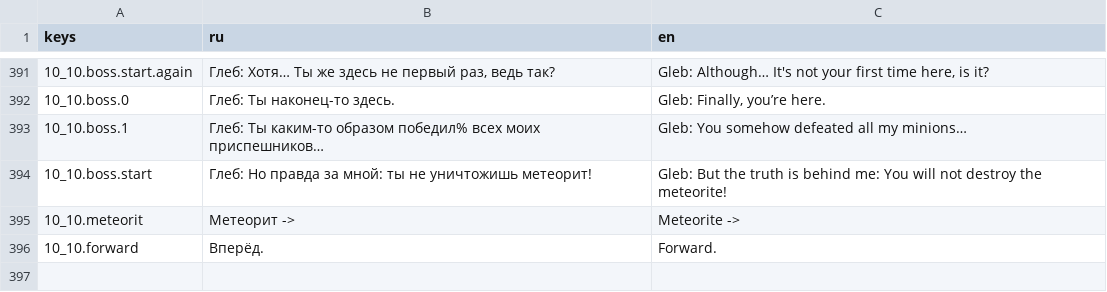
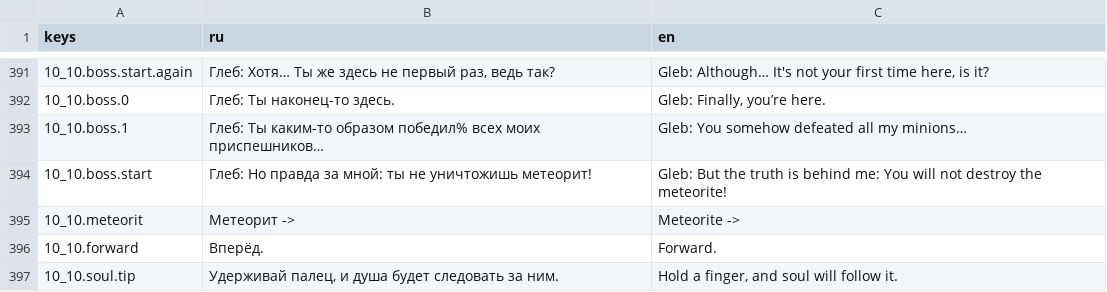
Before and after one commit to Diamond-Studio-GAMES/alpha-platformer2, a CSV file: misc/translations/game.csv, drawn as a sheet; only a part is shown, gaps mark what is left out; the diff names each change by its address in the sheet, - before the commit and + after, or states it on an @@ line.

Commit message:
Add soul attacks

```diff
--- a/misc/translations/game.csv
+++ b/misc/translations/game.csv
+row 397: 10_10.soul.tip | Удерживай палец, и душа будет следовать за ним. | Hold a finger, and soul will follow it.
```
Also changed, not shown: 11 other files.
